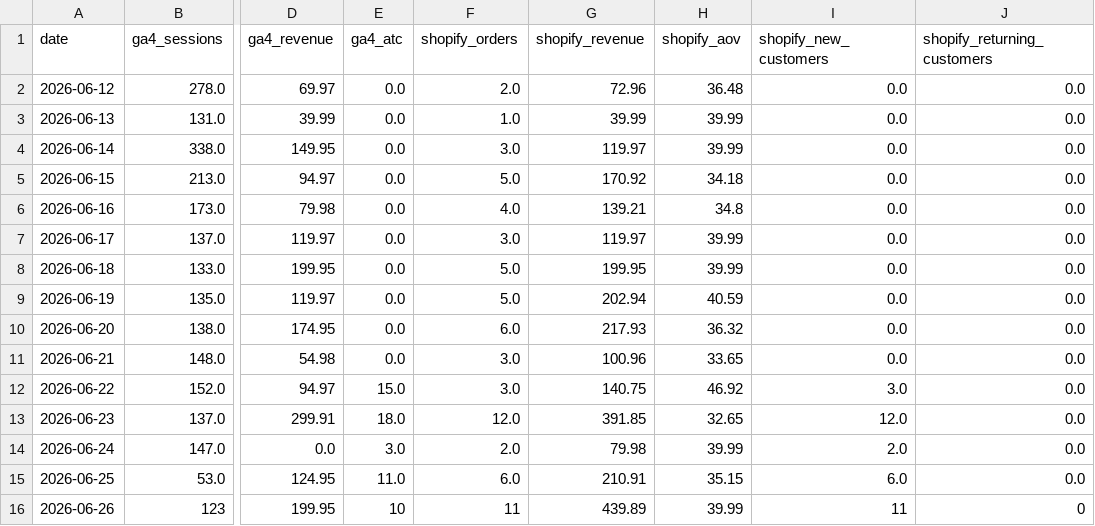
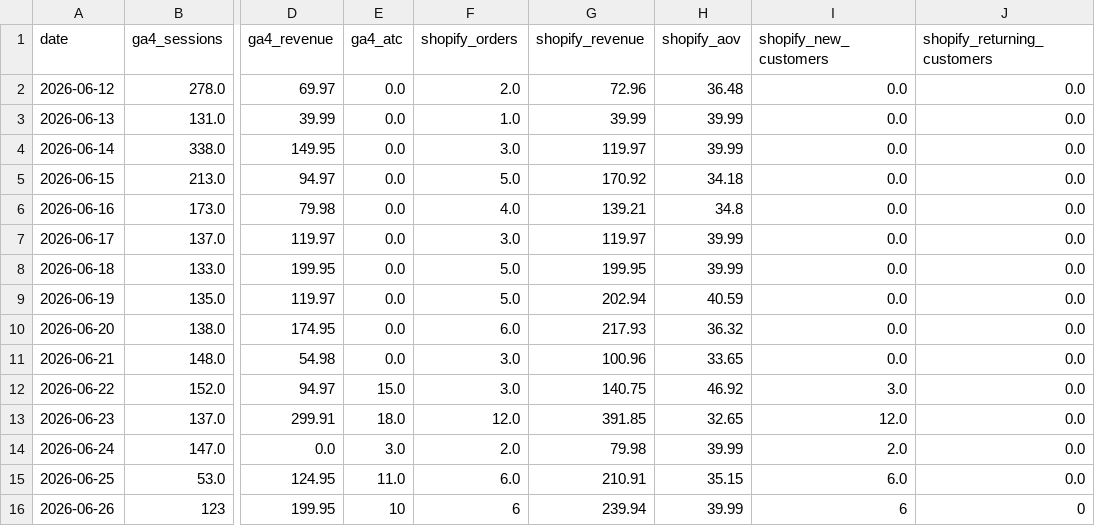
Before and after one commit to abhilokesh88/daily-kpi-dashboard, a CSV file: data/history.csv, drawn as a sheet; only a part is shown, gaps mark what is left out; the diff names each change by its address in the sheet, - before the commit and + after, or states it on an @@ line.

```diff
--- a/data/history.csv
+++ b/data/history.csv
-F16 (shopify_orders): 11
+F16 (shopify_orders): 6
-G16 (shopify_revenue): 439.89
+G16 (shopify_revenue): 239.94
-I16 (shopify_new_customers): 11
+I16 (shopify_new_customers): 6
```
Also changed, not shown: data/ga4_summary.csv, data/performance_log.csv, 7 other files.
